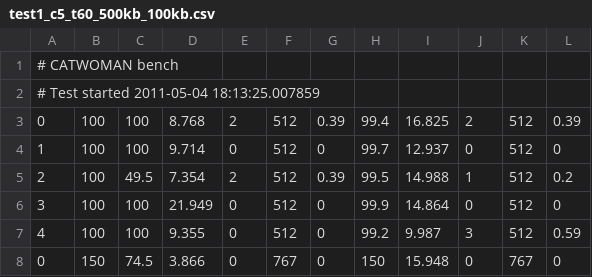
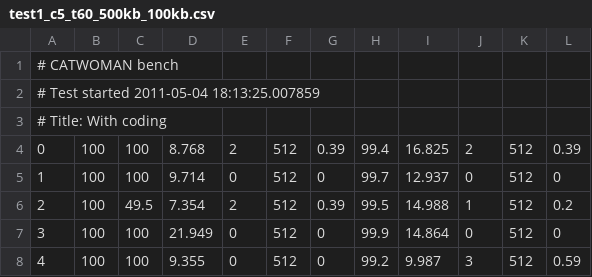
Before and after one commit to jledet/catbench, a CSV file: test1_c5_t60_500kb_100kb.csv, drawn as a sheet; only a part is shown; the shorter side is filled out with more unchanged rows; the diff names each change by its address in the sheet, - before the commit and + after, or states it on an @@ line.

```diff
--- a/test1_c5_t60_500kb_100kb.csv
+++ b/test1_c5_t60_500kb_100kb.csv
+row 3: # Title: With coding
```
Also changed, not shown: test0_off.csv.
